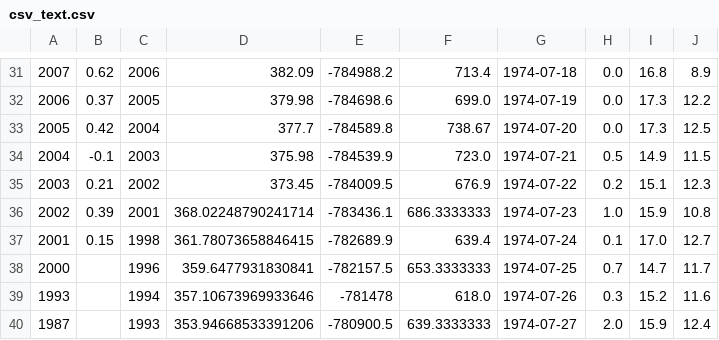
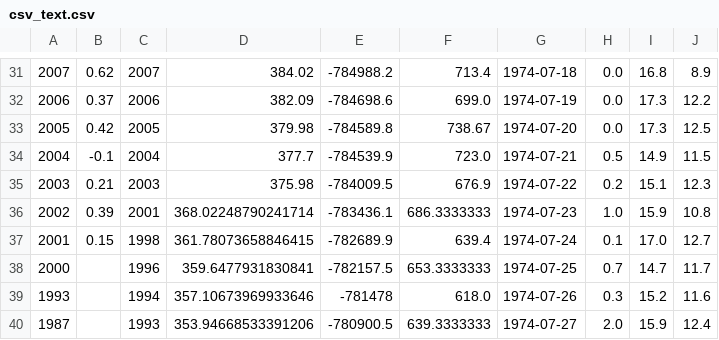
Before and after one commit to PeeBs68/prog_da_project2, a CSV file: exports/csv_text.csv, drawn as a sheet; only a part is shown, gaps mark what is left out; the diff covers the shown part only; the diff names each change by its address in the sheet, - before the commit and + after, or states it on an @@ line.

```diff
--- a/exports/csv_text.csv
+++ b/exports/csv_text.csv
-C31: 2006
+C31: 2007
-D31: 382.09
+D31: 384.02
-C32: 2005
+C32: 2006
-D32: 379.98
+D32: 382.09
-C33: 2004
+C33: 2005
-D33: 377.7
+D33: 379.98
-C34: 2003
+C34: 2004
-D34: 375.98
+D34: 377.7
-C35: 2002
+C35: 2003
-D35: 373.45
+D35: 375.98
```
Also changed, not shown: 32 edited cells elsewhere in this file, 3 other files.
